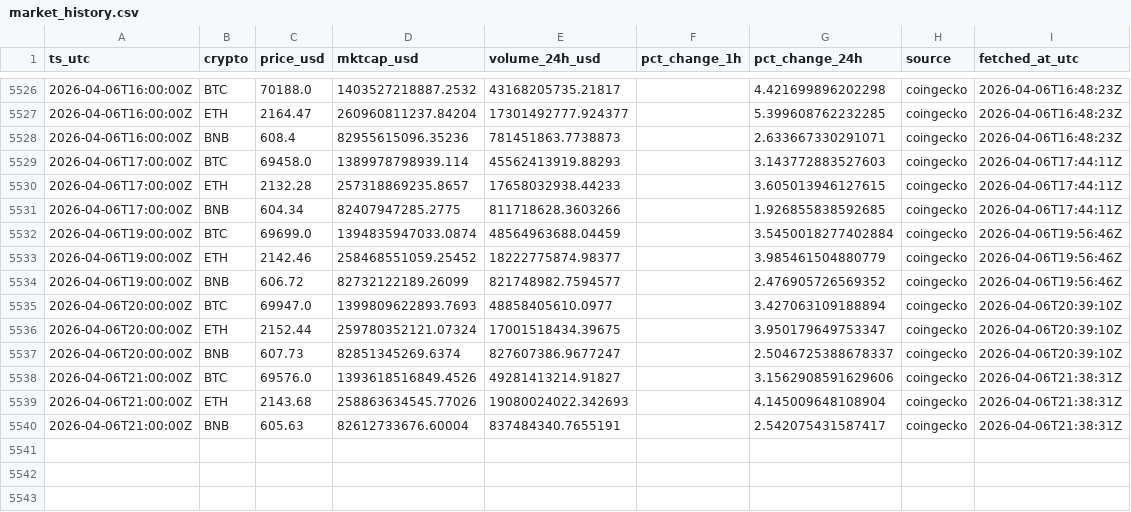
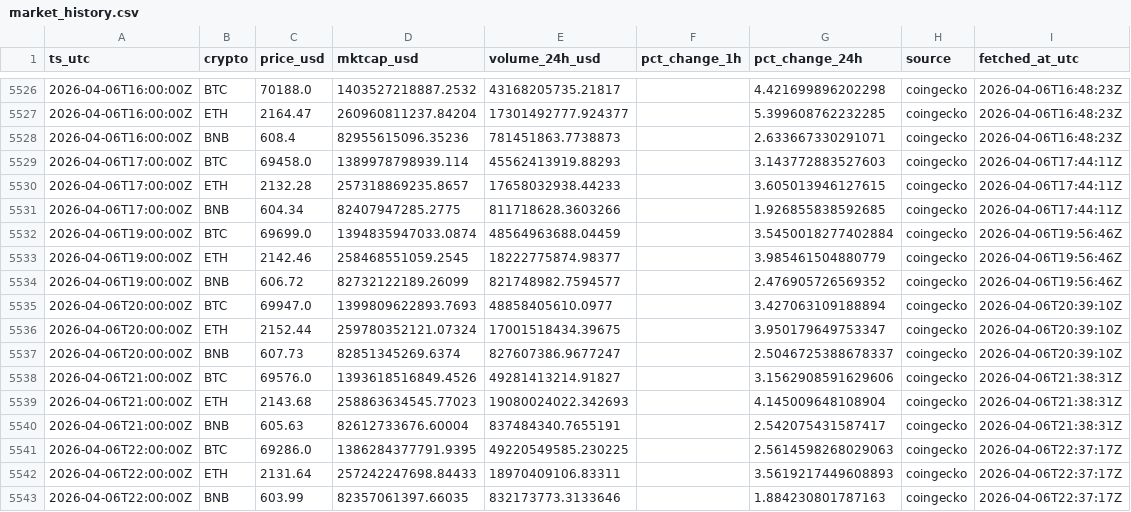
Before and after one commit to gertidokaj/crypto-sentiment-forecasting, a CSV file: data/live/market_history.csv, drawn as a sheet; only a part is shown, gaps mark what is left out.

```diff
--- a/data/live/market_history.csv
+++ b/data/live/market_history.csv
@@ -5532,3 +5532,3 @@ ts_utc,crypto,price_usd,mktcap_usd,volume_24h_usd,pct_change_1h,pct_change_24h,s
 2026-04-06T19:00:00Z,BTC,69699.0,1394835947033.0874,48564963688.04459,,3.5450018277402884,coingecko,2026-04-06T19:56:46Z
-2026-04-06T19:00:00Z,ETH,2142.46,258468551059.25452,18222775874.98377,,3.985461504880779,coingecko,2026-04-06T19:56:46Z
+2026-04-06T19:00:00Z,ETH,2142.46,258468551059.2545,18222775874.98377,,3.985461504880779,coingecko,2026-04-06T19:56:46Z
 2026-04-06T19:00:00Z,BNB,606.72,82732122189.26099,821748982.7594577,,2.476905726569352,coingecko,2026-04-06T19:56:46Z
@@ -5538,3 +5538,6 @@ ts_utc,crypto,price_usd,mktcap_usd,volume_24h_usd,pct_change_1h,pct_change_24h,s
 2026-04-06T21:00:00Z,BTC,69576.0,1393618516849.4526,49281413214.91827,,3.1562908591629606,coingecko,2026-04-06T21:38:31Z
-2026-04-06T21:00:00Z,ETH,2143.68,258863634545.77026,19080024022.342693,,4.145009648108904,coingecko,2026-04-06T21:38:31Z
+2026-04-06T21:00:00Z,ETH,2143.68,258863634545.77023,19080024022.342693,,4.145009648108904,coingecko,2026-04-06T21:38:31Z
 2026-04-06T21:00:00Z,BNB,605.63,82612733676.60004,837484340.7655191,,2.542075431587417,coingecko,2026-04-06T21:38:31Z
+2026-04-06T22:00:00Z,BTC,69286.0,1386284377791.9395,49220549585.230225,,2.5614598268029063,coingecko,2026-04-06T22:37:17Z
+2026-04-06T22:00:00Z,ETH,2131.64,257242247698.84433,18970409106.83311,,3.5619217449608893,coingecko,2026-04-06T22:37:17Z
+2026-04-06T22:00:00Z,BNB,603.99,82357061397.66035,832173773.3133646,,1.884230801787163,coingecko,2026-04-06T22:37:17Z
```
Also changed, not shown: data/live/features_latest.csv, data/live/market_latest.csv, 5 other files.
